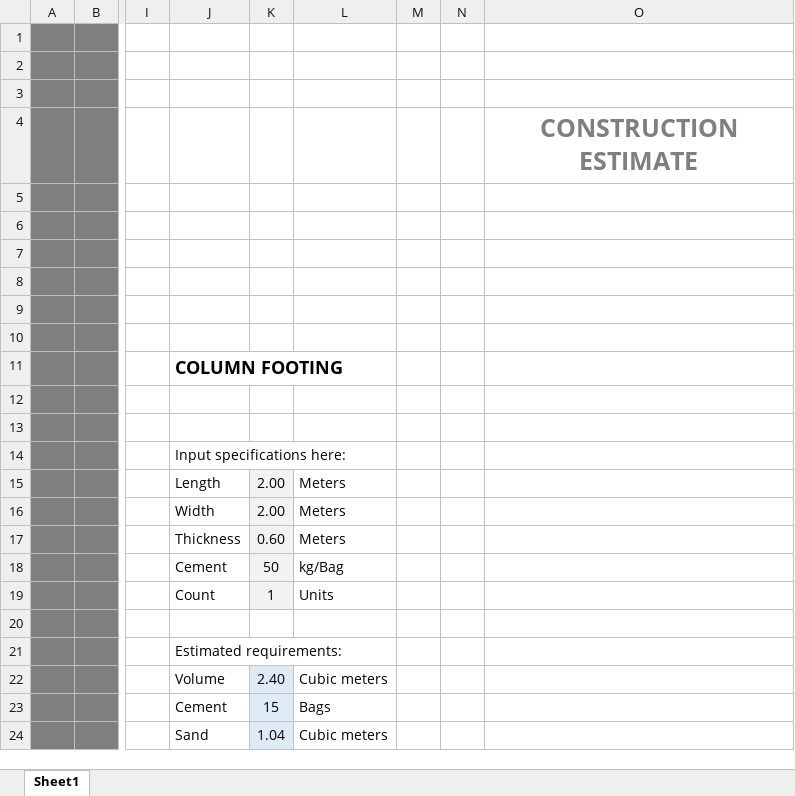
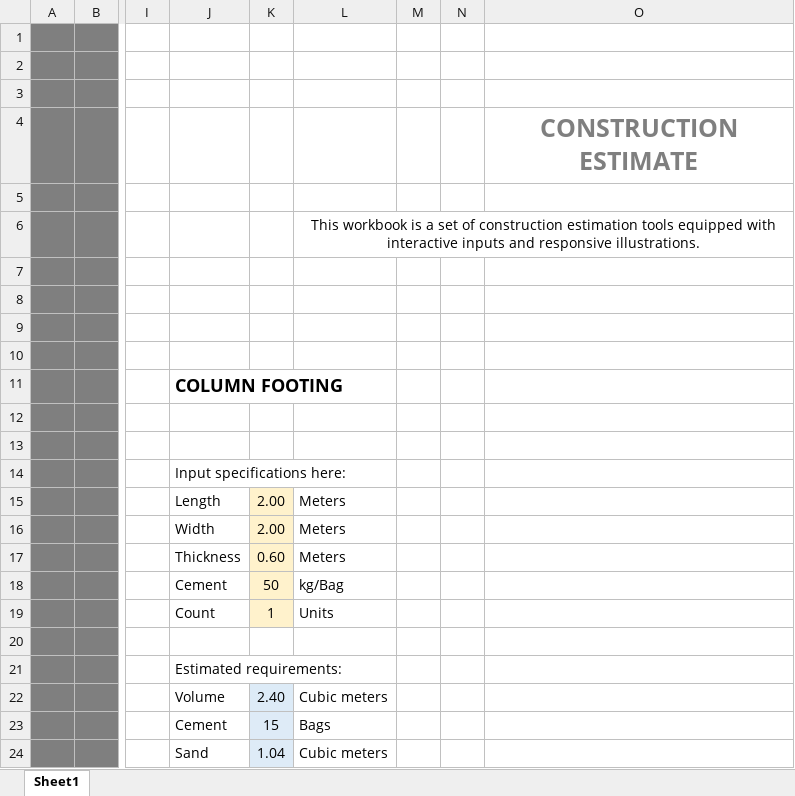
Before and after one commit to JoshuaRifareal/Construction-Estimate, an Excel workbook: Construction Estimate.xlsm, sheet Sheet1, drawn as a sheet; only a part is shown, gaps mark what is left out; values as stored, in another font and other column widths than the file's, no borders; charts and pictures not drawn; the diff names each change by its address in the sheet, - before the commit and + after, or states it on an @@ line.

```diff
--- a/Construction Estimate.xlsm (sheet Sheet1)
+++ b/Construction Estimate.xlsm (sheet Sheet1)
-L6: (empty)
+L6: This workbook is a set of construction estimation tools equipped with interactive inputs and responsive illustrations.
+L6:O6 merged
-K15:K19 fill: #F2F2F2
+K15:K19 fill: #FFF2CC
```
Also changed, not shown: charts or pictures, 4 other files.
